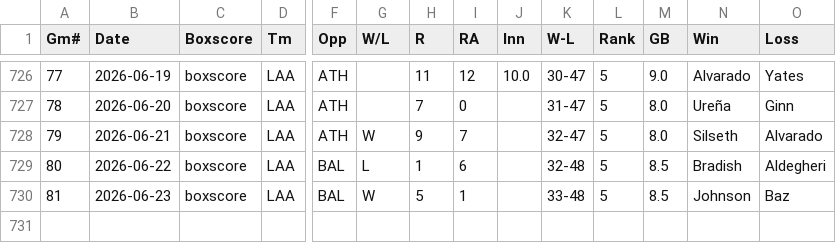
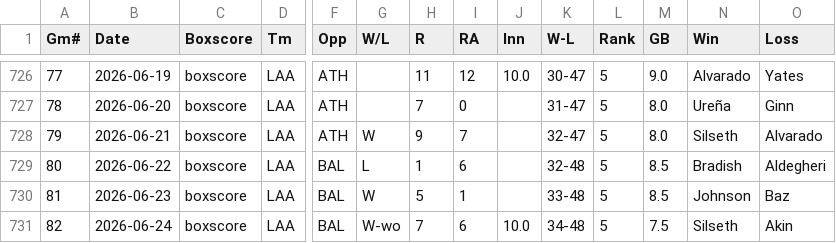
Before and after one commit to ironmanics/mlb-data, a CSV file: data/gamelogs/LAA.csv, drawn as a sheet; only a part is shown, gaps mark what is left out; rows hold the shown columns only; the diff names each change by its address in the sheet, - before the commit and + after, or states it on an @@ line.

Commit message:
Add 1 game(s) for LAA — 2026-06-25

```diff
--- a/data/gamelogs/LAA.csv
+++ b/data/gamelogs/LAA.csv
+row 731: 82 | 2026-06-24 | boxscore | LAA | BAL | W-wo | 7 | 6 | 10.0 | 34-48 | 5 | 7.5 | Silseth | Akin
```
